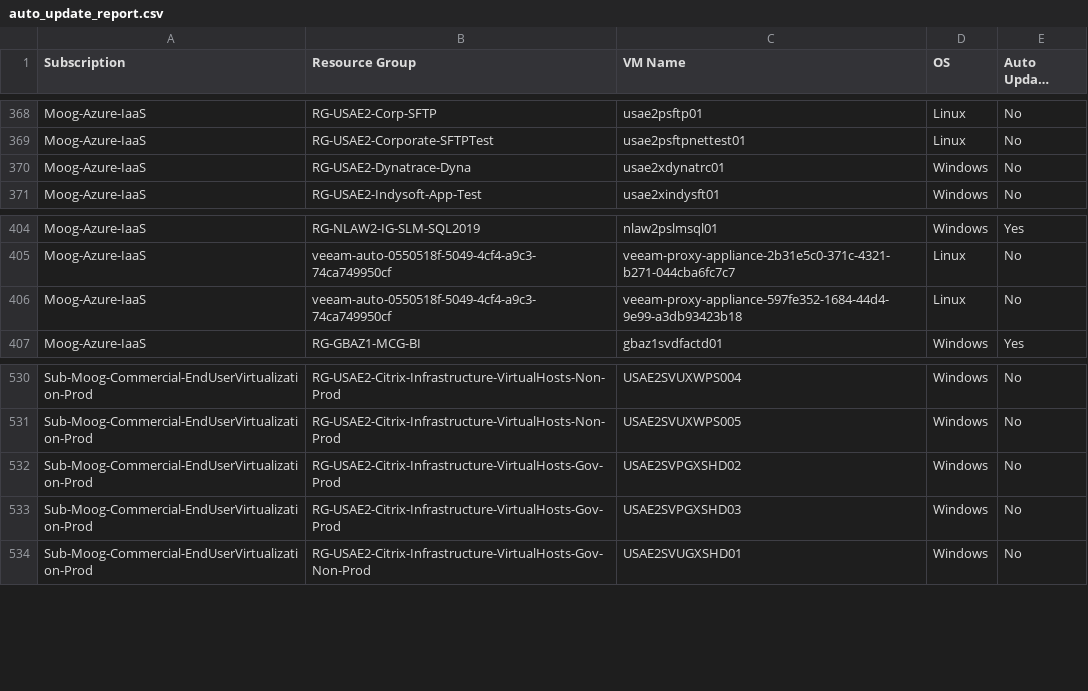
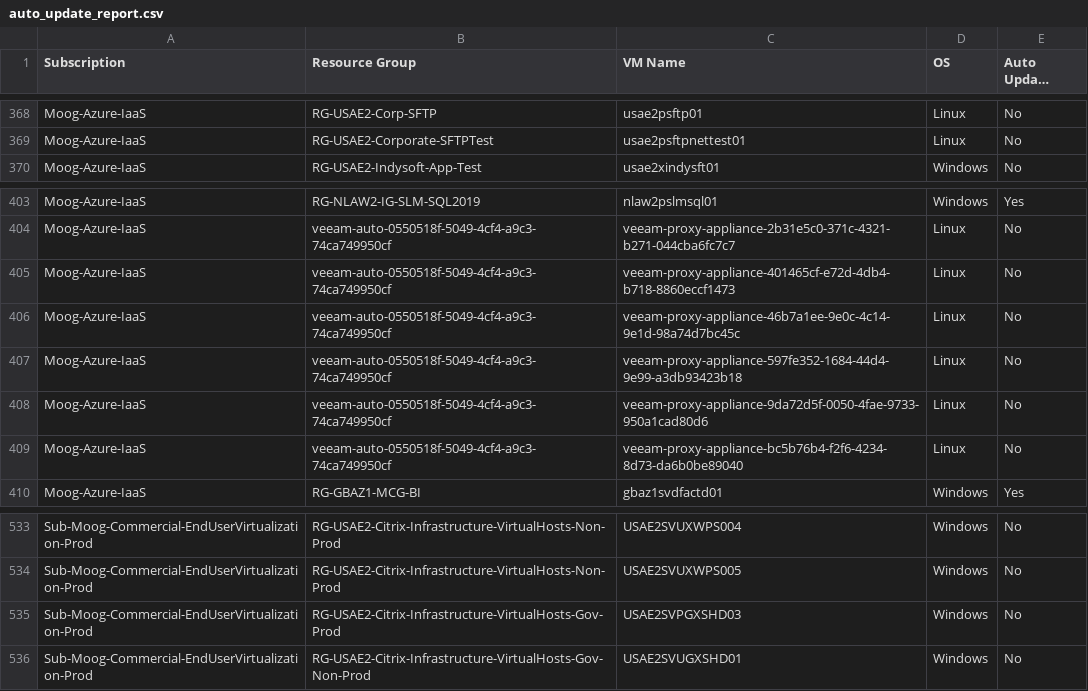
Before and after one commit to punter5500/Scripts, a CSV file: AMA-Autoupdate/auto_update_report.csv, drawn as a sheet; only a part is shown, gaps mark what is left out; long unchanged cells end in …; removed rows and columns are numbered as before the commit, all else as after; the diff names each change by its address in the sheet, - before the commit and + after, or states it on an @@ line.

```diff
--- a/AMA-Autoupdate/auto_update_report.csv
+++ b/AMA-Autoupdate/auto_update_report.csv
-row 370: Moog-Azure-IaaS | RG-USAE2-Dynatrace-Dyna | usae2xdynatrc01 | Windows | No
+row 405: Moog-Azure-IaaS | veeam-auto-0550518f-5049-4cf4-a9c3-74ca749950cf | veeam-proxy-appliance-401465cf-e72d-4db4-b718-8860eccf1473 | Linux | No
+row 406: Moog-Azure-IaaS | veeam-auto-0550518f-5049-4cf4-a9c3-74ca749950cf | veeam-proxy-appliance-46b7a1ee-9e0c-4c14-9e1d-98a74d7bc45c | Linux | No
+row 408: Moog-Azure-IaaS | veeam-auto-0550518f-5049-4cf4-a9c3-74ca749950cf | veeam-proxy-appliance-9da72d5f-0050-4fae-9733-950a1cad80d6 | Linux | No
+row 409: Moog-Azure-IaaS | veeam-auto-0550518f-5049-4cf4-a9c3-74ca749950cf | veeam-proxy-appliance-bc5b76b4-f2f6-4234-8d73-da6b0be89040 | Linux | No
-row 532: Sub-Moog-Commercial-EndUserVirtualization-Prod | RG-USAE2-Citrix-Infrastructure-VirtualHosts-Gov-Prod | USAE2SVPGXSHD02 | Windows | No
```
Also changed, not shown: 7 other files.
